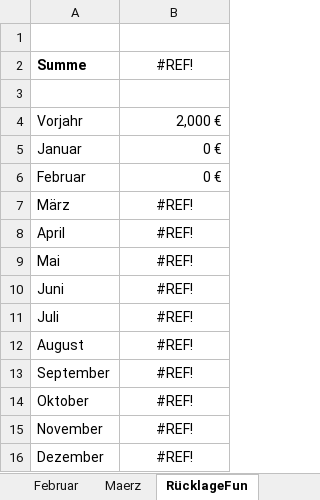
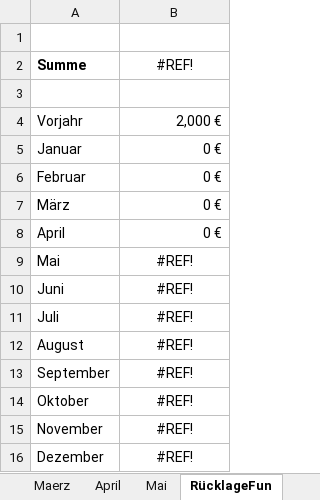
Before and after one commit to markushaas29/BackupPrivates, an Excel workbook: Ausgaben2022.xlsx, sheet RücklageFun, drawn as a sheet; values as stored, in another font and other column widths than the file's, no borders; the diff names each change by its address in the sheet, - before the commit and + after, or states it on an @@ line.

```diff
--- a/Ausgaben2022.xlsx (sheet RücklageFun)
+++ b/Ausgaben2022.xlsx (sheet RücklageFun)
+sheet tab: April
+sheet tab: Mai
-B7:B8: #REF!
+B7:B8: 0 €
-B7:B8 alignment: center
+B7:B8 alignment: right
```
Also changed, not shown: sheet Maerz, sheet Hausausgaben_Rest, sheet TagesgeldPlus_Ruecklage.
